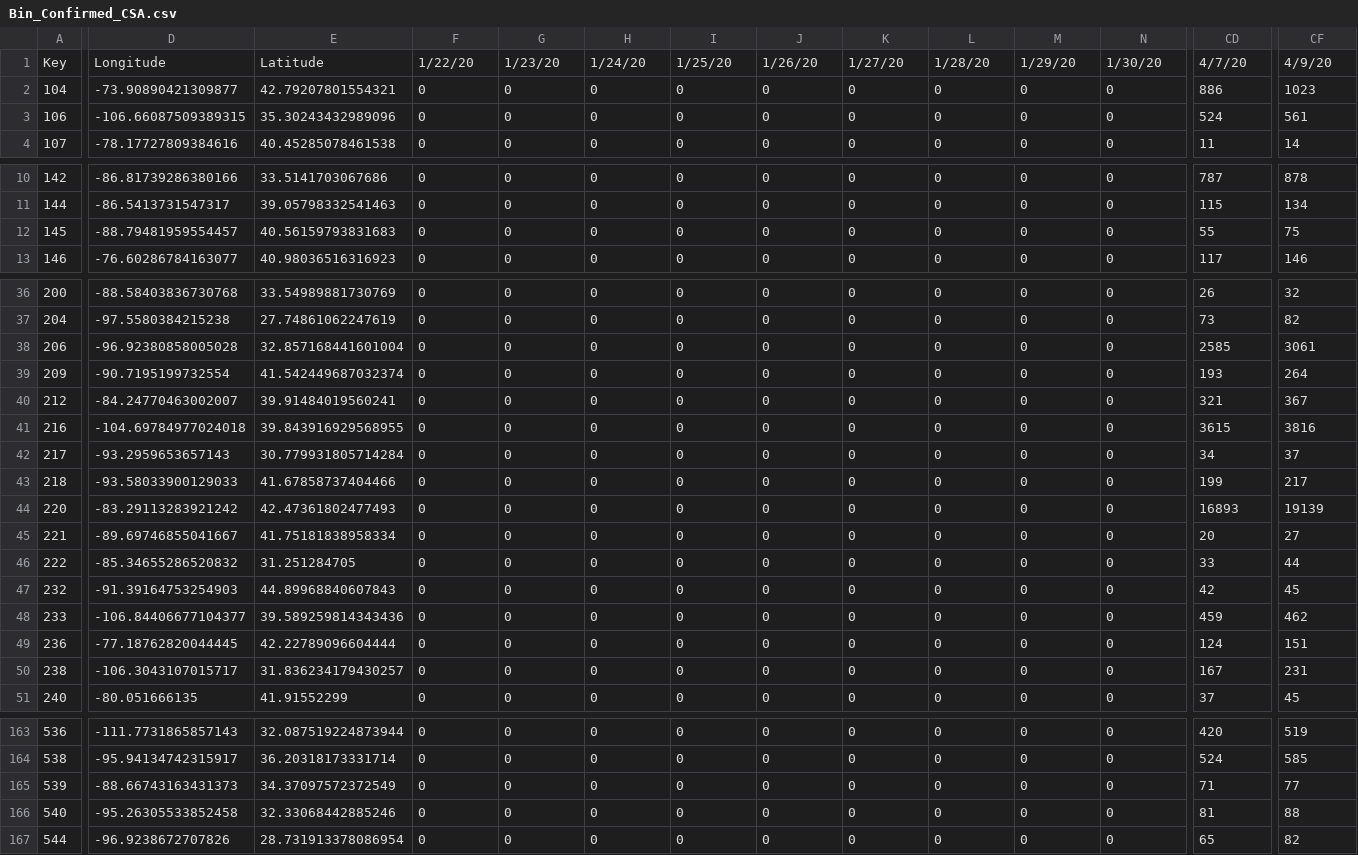
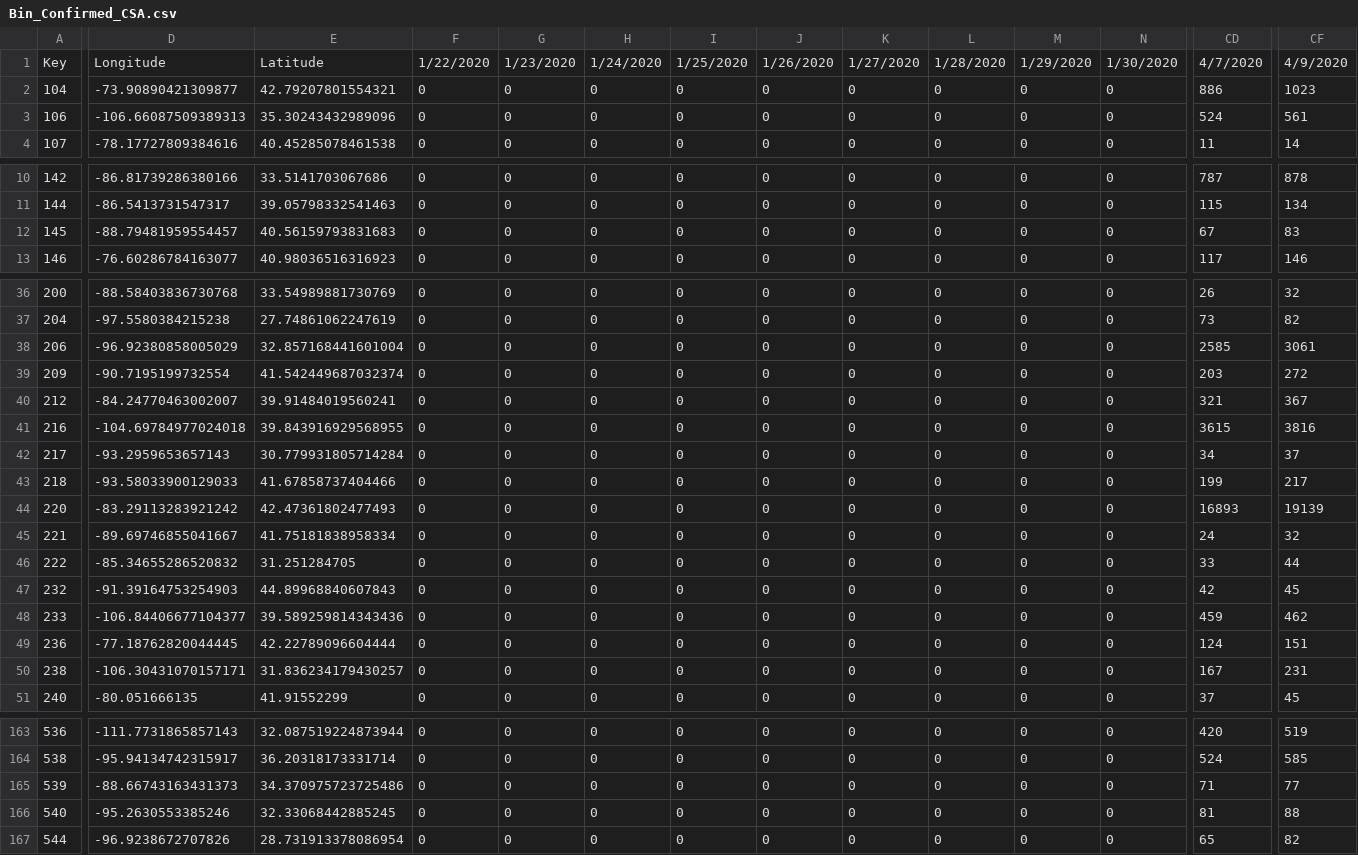
Before and after one commit to david-deboer/covid_binned_data, a CSV file: Bin_Confirmed_CSA.csv, drawn as a sheet; only a part is shown, gaps mark what is left out; the diff covers the shown part only; the diff names each change by its address in the sheet, - before the commit and + after, or states it on an @@ line.

```diff
--- a/Bin_Confirmed_CSA.csv
+++ b/Bin_Confirmed_CSA.csv
-F1: 1/22/20
+F1: 1/22/2020
-G1: 1/23/20
+G1: 1/23/2020
-H1: 1/24/20
+H1: 1/24/2020
-I1: 1/25/20
+I1: 1/25/2020
-J1: 1/26/20
+J1: 1/26/2020
-K1: 1/27/20
+K1: 1/27/2020
-L1: 1/28/20
+L1: 1/28/2020
-M1: 1/29/20
+M1: 1/29/2020
-N1: 1/30/20
+N1: 1/30/2020
-CD1: 4/7/20
+CD1: 4/7/2020
-CF1: 4/9/20
+CF1: 4/9/2020
-D3: -106.66087509389315
+D3: -106.66087509389313
-CD12: 55
+CD12: 67
-CF12: 75
+CF12: 83
-D38: -96.92380858005028
+D38: -96.92380858005029
-CD39: 193
+CD39: 203
-CF39: 264
+CF39: 272
-CD45: 20
+CD45: 24
-CF45: 27
+CF45: 32
-D50: -106.3043107015717
+D50: -106.30431070157171
-E165: 34.37097572372549
+E165: 34.370975723725486
-D166: -95.26305533852458
+D166: -95.2630553385246
-E166: 32.33068442885246
+E166: 32.33068442885245
```
Also changed, not shown: 98 edited cells elsewhere in this file, Bin_Confirmed_Country.csv, Bin_Confirmed_State.csv, 23 other files.
